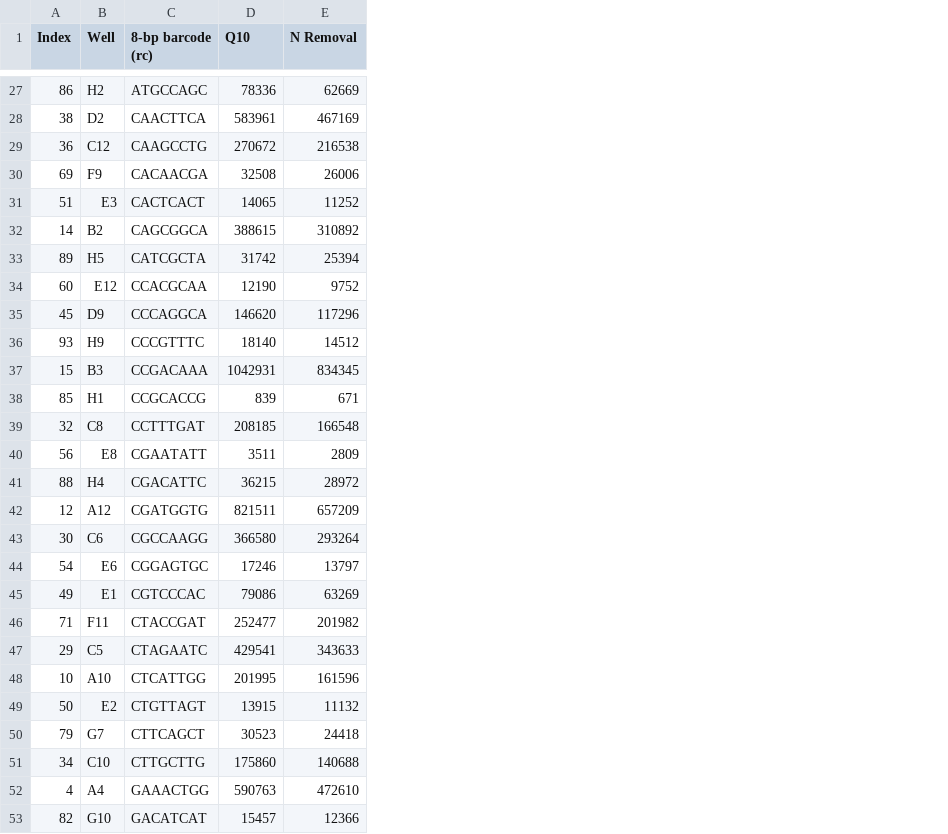
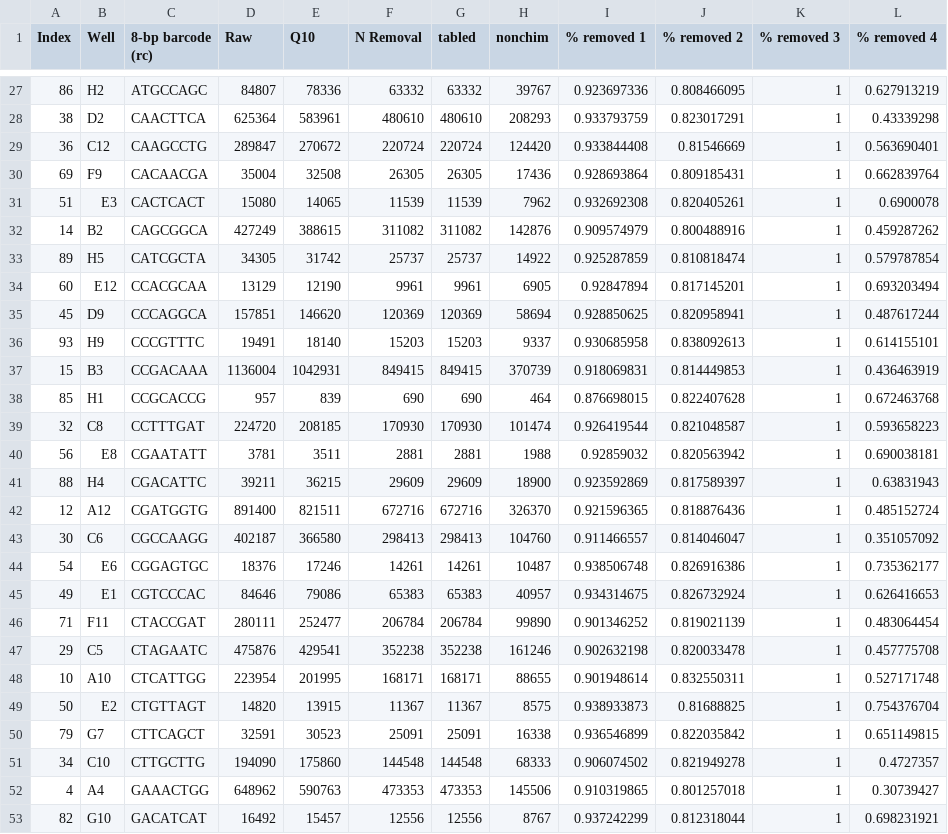
Before and after one commit to karoraw1/maeveScripts, a CSV file: data/Retained_Reads_Well_Mapping.csv, drawn as a sheet; only a part is shown, gaps mark what is left out; addresses are those after the commit; the diff covers the shown part only; the diff names each change by its address in the sheet, - before the commit and + after, or states it on an @@ line.

```diff
--- a/data/Retained_Reads_Well_Mapping.csv
+++ b/data/Retained_Reads_Well_Mapping.csv
+column D (Raw), rows 27-53: 84807 | 625364 | 289847 | 35004 | 15080 | 427249 | 34305 | 13129 | 157851 | 19491 | 1136004 | 957 | 224720 | 3781 | 39211 | 891400 | 402187 | 18376 | 84646 | 280111 | 475876 | 223954 | 14820 | 32591 | 194090 | 648962 | 16492
+column G (tabled), rows 27-53: 63332 | 480610 | 220724 | 26305 | 11539 | 311082 | 25737 | 9961 | 120369 | 15203 | 849415 | 690 | 170930 | 2881 | 29609 | 672716 | 298413 | 14261 | 65383 | 206784 | 352238 | 168171 | 11367 | 25091 | 144548 | 473353 | 12556
+column H (nonchim), rows 27-53: 39767 | 208293 | 124420 | 17436 | 7962 | 142876 | 14922 | 6905 | 58694 | 9337 | 370739 | 464 | 101474 | 1988 | 18900 | 326370 | 104760 | 10487 | 40957 | 99890 | 161246 | 88655 | 8575 | 16338 | 68333 | 145506 | 8767
+column I (% removed 1), rows 27-53: 0.923697336 | 0.933793759 | 0.933844408 | 0.928693864 | 0.932692308 | 0.909574979 | 0.925287859 | 0.92847894 | 0.928850625 | 0.930685958 | 0.918069831 | 0.876698015 | 0.926419544 | 0.92859032 | 0.923592869 | 0.921596365 | 0.911466557 | 0.938506748 | 0.934314675 | 0.901346252 | 0.902632198 | 0.901948614 | 0.938933873 | 0.936546899 | 0.906074502 | 0.910319865 | 0.937242299
+column J (% removed 2), rows 27-53: 0.808466095 | 0.823017291 | 0.81546669 | 0.809185431 | 0.820405261 | 0.800488916 | 0.810818474 | 0.817145201 | 0.820958941 | 0.838092613 | 0.814449853 | 0.822407628 | 0.821048587 | 0.820563942 | 0.817589397 | 0.818876436 | 0.814046047 | 0.826916386 | 0.826732924 | 0.819021139 | 0.820033478 | 0.832550311 | 0.81688825 | 0.822035842 | 0.821949278 | 0.801257018 | 0.812318044
+column K (% removed 3), rows 27-53: all 1
+column L (% removed 4), rows 27-53: 0.627913219 | 0.43339298 | 0.563690401 | 0.662839764 | 0.6900078 | 0.459287262 | 0.579787854 | 0.693203494 | 0.487617244 | 0.614155101 | 0.436463919 | 0.672463768 | 0.593658223 | 0.690038181 | 0.63831943 | 0.485152724 | 0.351057092 | 0.735362177 | 0.626416653 | 0.483064454 | 0.457775708 | 0.527171748 | 0.754376704 | 0.651149815 | 0.4727357 | 0.30739427 | 0.698231921
-F27 (N Removal): 62669
+F27 (N Removal): 63332
-F28 (N Removal): 467169
+F28 (N Removal): 480610
-F29 (N Removal): 216538
+F29 (N Removal): 220724
-F30 (N Removal): 26006
+F30 (N Removal): 26305
-F31 (N Removal): 11252
+F31 (N Removal): 11539
-F32 (N Removal): 310892
+F32 (N Removal): 311082
-F33 (N Removal): 25394
+F33 (N Removal): 25737
-F34 (N Removal): 9752
+F34 (N Removal): 9961
-F35 (N Removal): 117296
+F35 (N Removal): 120369
-F36 (N Removal): 14512
+F36 (N Removal): 15203
-F37 (N Removal): 834345
+F37 (N Removal): 849415
-F38 (N Removal): 671
+F38 (N Removal): 690
-F39 (N Removal): 166548
+F39 (N Removal): 170930
-F40 (N Removal): 2809
+F40 (N Removal): 2881
-F41 (N Removal): 28972
+F41 (N Removal): 29609
-F42 (N Removal): 657209
+F42 (N Removal): 672716
-F43 (N Removal): 293264
+F43 (N Removal): 298413
-F44 (N Removal): 13797
+F44 (N Removal): 14261
-F45 (N Removal): 63269
+F45 (N Removal): 65383
-F46 (N Removal): 201982
+F46 (N Removal): 206784
-F47 (N Removal): 343633
+F47 (N Removal): 352238
-F48 (N Removal): 161596
+F48 (N Removal): 168171
-F49 (N Removal): 11132
+F49 (N Removal): 11367
-F50 (N Removal): 24418
+F50 (N Removal): 25091
-F51 (N Removal): 140688
+F51 (N Removal): 144548
-F52 (N Removal): 472610
+F52 (N Removal): 473353
-F53 (N Removal): 12366
+F53 (N Removal): 12556
```
Also changed, not shown: 69 edited cells elsewhere in this file, 2 other files.
